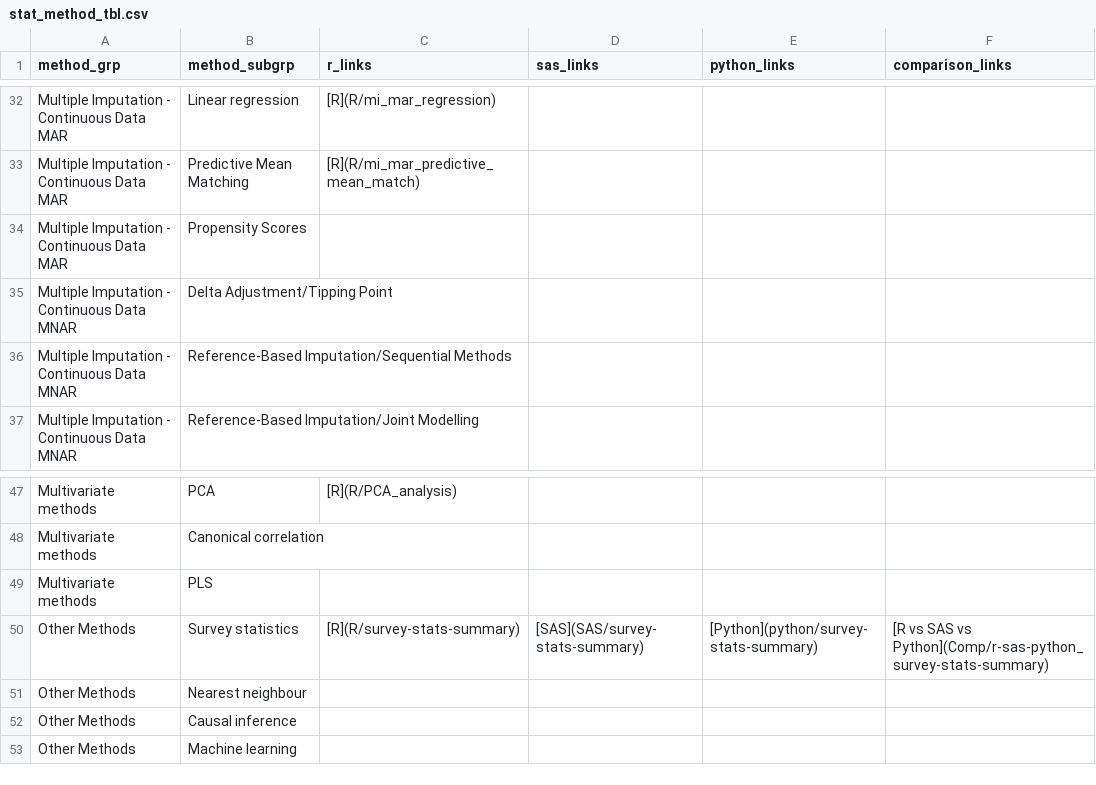
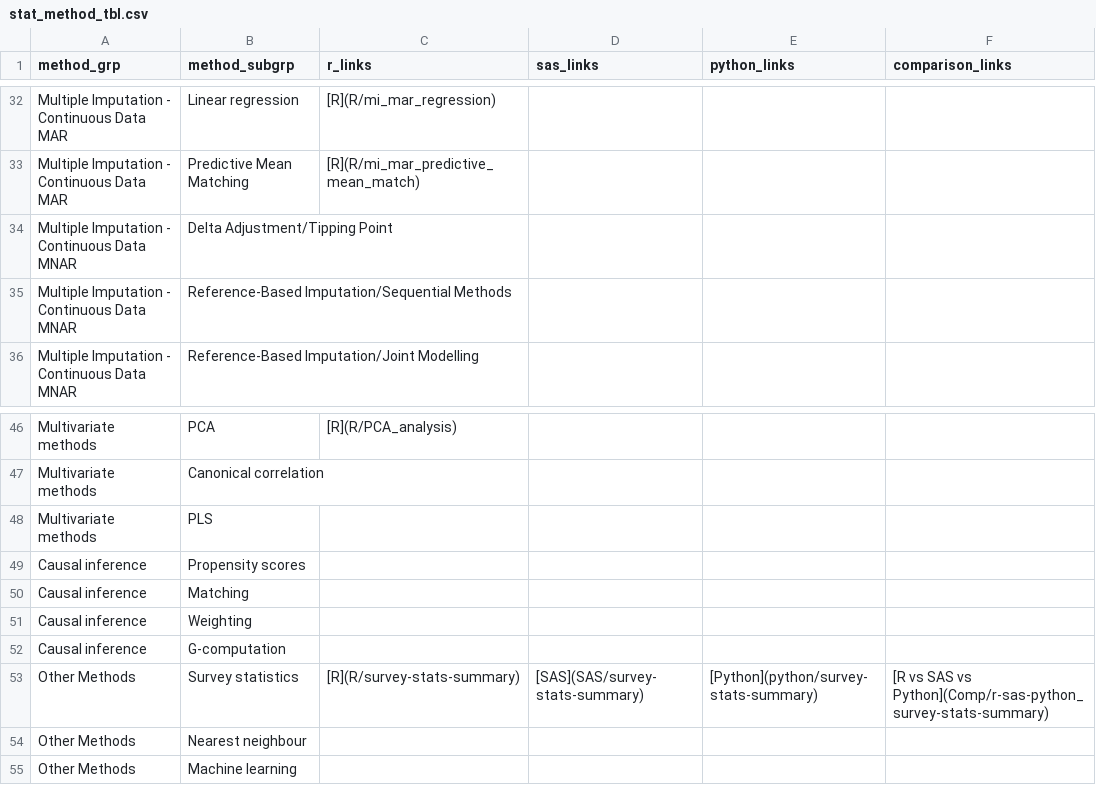
Before and after one commit to PSIAIMS/CAMIS, a CSV file: data/stat_method_tbl.csv, drawn as a sheet; only a part is shown, gaps mark what is left out.

Commit message:
add causal inference tab, remove propensity score

```diff
--- a/data/stat_method_tbl.csv
+++ b/data/stat_method_tbl.csv
@@ -33,3 +33,2 @@ Multiple Imputation - Continuous Data MAR,Linear regression,[R](R/mi_mar_regress
 Multiple Imputation - Continuous Data MAR,Predictive Mean Matching,[R](R/mi_mar_predictive_mean_match),,,
-Multiple Imputation - Continuous Data MAR,Propensity Scores,,,,
 Multiple Imputation - Continuous Data MNAR,Delta Adjustment/Tipping Point,,,,
@@ -49,5 +48,8 @@ Multivariate methods,Canonical correlation,,,,
 Multivariate methods,PLS,,,,
+Causal inference, Propensity scores,,,,
+Causal inference, Matching,,,,
+Causal inference, Weighting,,,,
+Causal inference, G-computation,,,,
 Other Methods,Survey statistics,[R](R/survey-stats-summary),[SAS](SAS/survey-stats-summary),[Python](python/survey-stats-summary),[R vs SAS vs Python](Comp/r-sas-python_survey-stats-summary)
 Other Methods,Nearest neighbour,,,,
-Other Methods,Causal inference,,,,
 Other Methods,Machine learning,,,,
```
